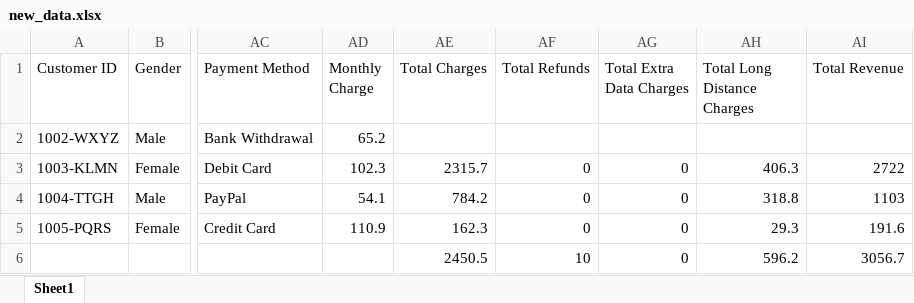
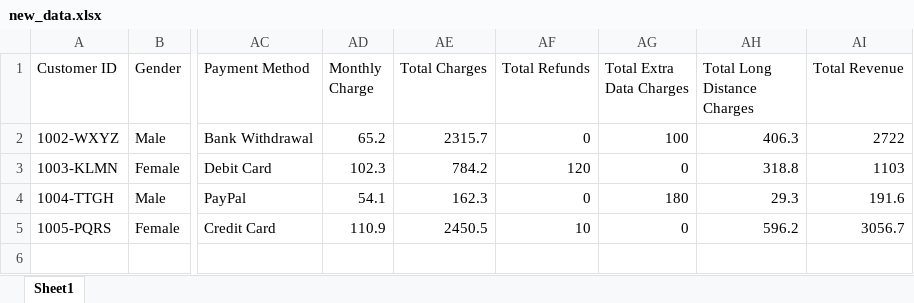
Before and after one commit to create-sourav/Telecom-Customer-Churn-Analysis-Exploratory-Data-Analysis-and-Predictive-Modeling-., an Excel workbook: new_test_data/new_data.xlsx, sheet Sheet1, drawn as a sheet; only a part is shown, gaps mark what is left out; values as stored, in another font and other column widths than the file's, no borders; rows hold the shown columns only; the diff names each change by its address in the sheet, - before the commit and + after, or states it on an @@ line.

```diff
--- a/new_test_data/new_data.xlsx (sheet Sheet1)
+++ b/new_test_data/new_data.xlsx (sheet Sheet1)
-AE2 (Total Charges): (empty)
+AE2 (Total Charges): 2315.7
-AF2 (Total Refunds): (empty)
+AF2 (Total Refunds): 0
-AG2 (Total Extra Data Charges): (empty)
+AG2 (Total Extra Data Charges): 100
-AH2 (Total Long Distance Charges): (empty)
+AH2 (Total Long Distance Charges): 406.3
-AI2 (Total Revenue): (empty)
+AI2 (Total Revenue): 2722
-AE3 (Total Charges): 2315.7
+AE3 (Total Charges): 784.2
-AF3 (Total Refunds): 0
+AF3 (Total Refunds): 120
-AH3 (Total Long Distance Charges): 406.3
+AH3 (Total Long Distance Charges): 318.8
-AI3 (Total Revenue): 2722
+AI3 (Total Revenue): 1103
-AE4 (Total Charges): 784.2
+AE4 (Total Charges): 162.3
-AG4 (Total Extra Data Charges): 0
+AG4 (Total Extra Data Charges): 180
-AH4 (Total Long Distance Charges): 318.8
+AH4 (Total Long Distance Charges): 29.3
-AI4 (Total Revenue): 1103
+AI4 (Total Revenue): 191.6
-AE5 (Total Charges): 162.3
+AE5 (Total Charges): 2450.5
-AF5 (Total Refunds): 0
+AF5 (Total Refunds): 10
-AH5 (Total Long Distance Charges): 29.3
+AH5 (Total Long Distance Charges): 596.2
-AI5 (Total Revenue): 191.6
+AI5 (Total Revenue): 3056.7
-row 6:  |  |  |  | 2450.5 | 10 | 0 | 596.2 | 3056.7
```
Also changed, not shown: 5 other files.
